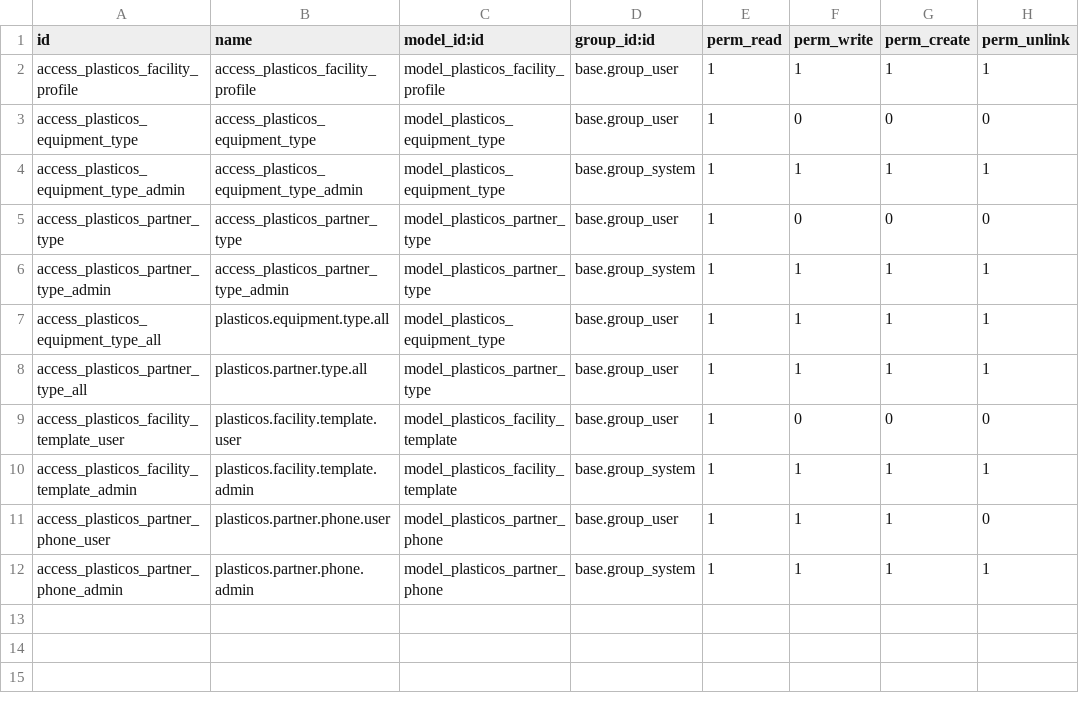
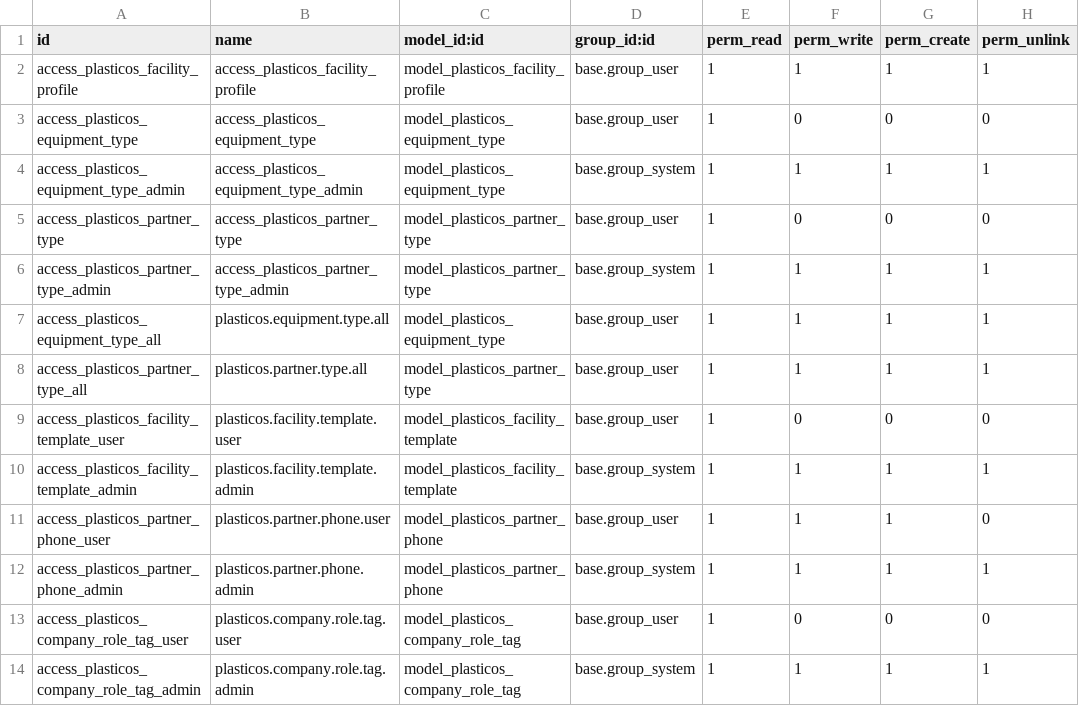
Before and after one commit to cryptoxdog/IB-Odoo_19, a CSV file: plasticos_facility_profile/security/ir.model.access.csv, drawn as a sheet; the diff names each change by its address in the sheet, - before the commit and + after, or states it on an @@ line.

```diff
--- a/plasticos_facility_profile/security/ir.model.access.csv
+++ b/plasticos_facility_profile/security/ir.model.access.csv
+row 13: access_plasticos_company_role_tag_user | plasticos.company.role.tag.user | model_plasticos_company_role_tag | base.group_user | 1 | 0 | 0 | 0
+row 14: access_plasticos_company_role_tag_admin | plasticos.company.role.tag.admin | model_plasticos_company_role_tag | base.group_system | 1 | 1 | 1 | 1
```
Also changed, not shown: 12 other files.
